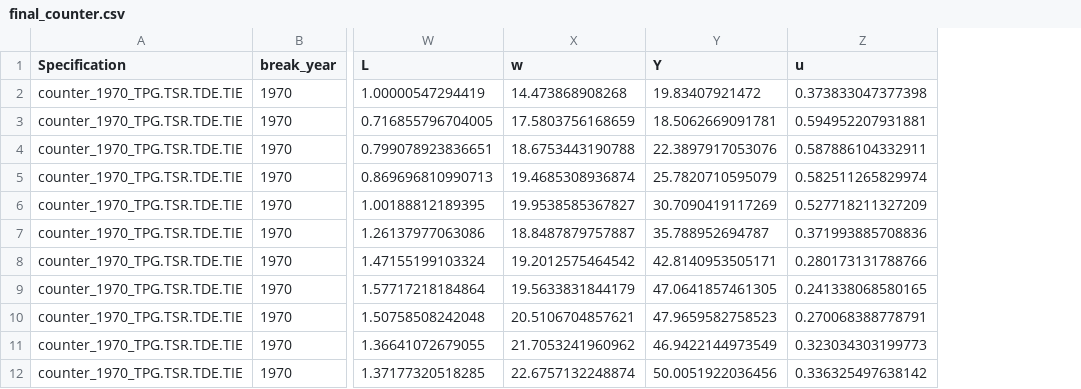
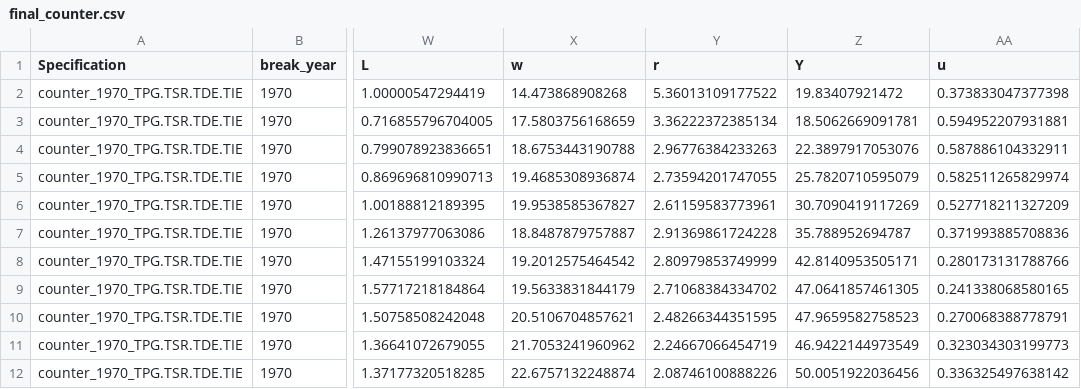
Before and after one commit to madhurm16/lisa, a CSV file: result/sim/final_counter.csv, drawn as a sheet; only a part is shown, gaps mark what is left out; the diff names each change by its address in the sheet, - before the commit and + after, or states it on an @@ line.

Commit message:
Graph counterfactual

```diff
--- a/result/sim/final_counter.csv
+++ b/result/sim/final_counter.csv
+column Y (r), rows 2-12: 5.36013109177522 | 3.36222372385134 | 2.96776384233263 | 2.73594201747055 | 2.61159583773961 | 2.91369861724228 | 2.80979853749999 | 2.71068384334702 | 2.48266344351595 | 2.24667066454719 | 2.08746100888226
```
Also changed, not shown: result/sim/final_baseline.csv, 30 other files.
